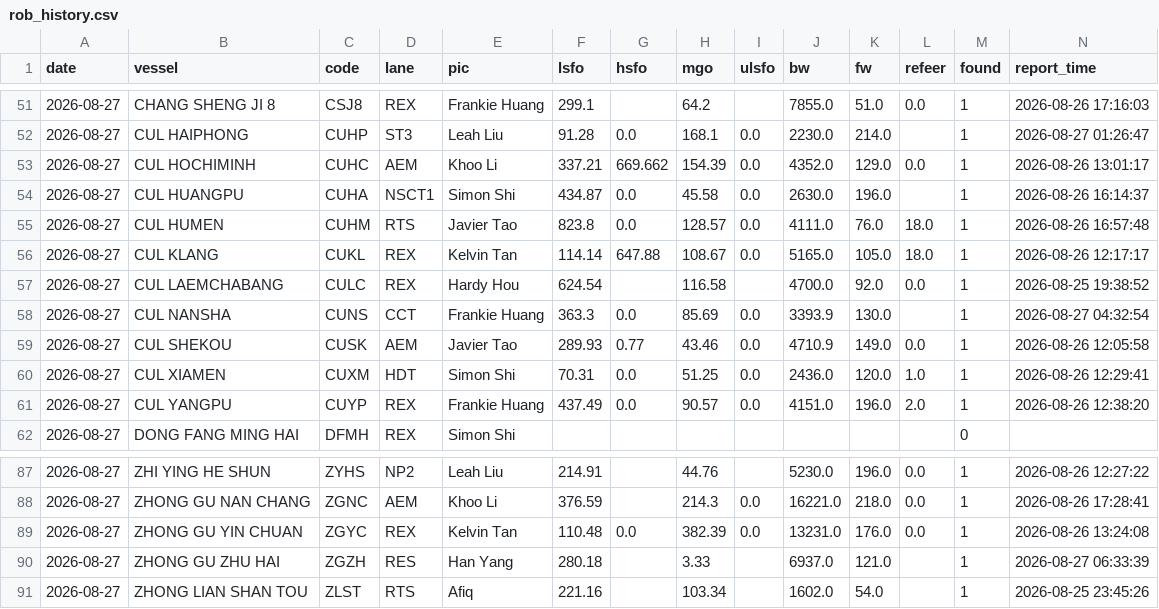
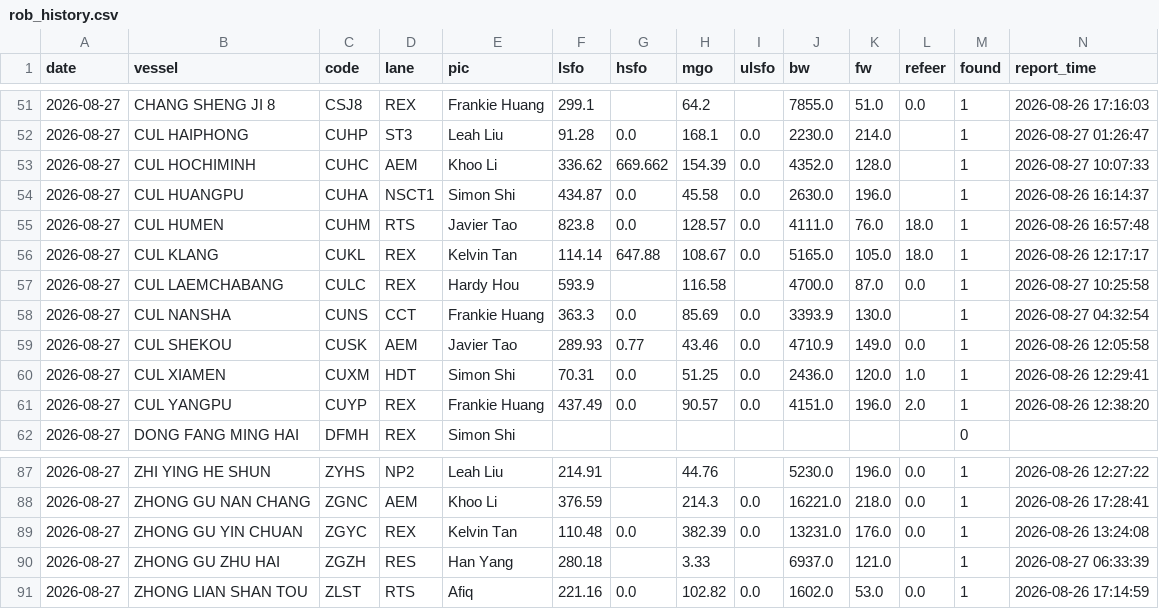
Before and after one commit to LeahLiuL/Claw-Report, a CSV file: rob_data/rob_history.csv, drawn as a sheet; only a part is shown, gaps mark what is left out.

```diff
--- a/rob_data/rob_history.csv
+++ b/rob_data/rob_history.csv
@@ -52,3 +52,3 @@ date,vessel,code,lane,pic,lsfo,hsfo,mgo,ulsfo,bw,fw,refeer,found,report_time
 2026-08-27,CUL HAIPHONG,CUHP,ST3,Leah Liu,91.28,0.0,168.1,0.0,2230.0,214.0,,1,2026-08-27 01:26:47
-2026-08-27,CUL HOCHIMINH,CUHC,AEM,Khoo Li,337.21,669.662,154.39,0.0,4352.0,129.0,0.0,1,2026-08-26 13:01:17
+2026-08-27,CUL HOCHIMINH,CUHC,AEM,Khoo Li,336.62,669.662,154.39,0.0,4352.0,128.0,,1,2026-08-27 10:07:33
 2026-08-27,CUL HUANGPU,CUHA,NSCT1,Simon Shi,434.87,0.0,45.58,0.0,2630.0,196.0,,1,2026-08-26 16:14:37
@@ -56,3 +56,3 @@ date,vessel,code,lane,pic,lsfo,hsfo,mgo,ulsfo,bw,fw,refeer,found,report_time
 2026-08-27,CUL KLANG,CUKL,REX,Kelvin Tan,114.14,647.88,108.67,0.0,5165.0,105.0,18.0,1,2026-08-26 12:17:17
-2026-08-27,CUL LAEMCHABANG,CULC,REX,Hardy Hou,624.54,,116.58,,4700.0,92.0,0.0,1,2026-08-25 19:38:52
+2026-08-27,CUL LAEMCHABANG,CULC,REX,Hardy Hou,593.9,,116.58,,4700.0,87.0,0.0,1,2026-08-27 10:25:58
 2026-08-27,CUL NANSHA,CUNS,CCT,Frankie Huang,363.3,0.0,85.69,0.0,3393.9,130.0,,1,2026-08-27 04:32:54
@@ -90,2 +90,2 @@ date,vessel,code,lane,pic,lsfo,hsfo,mgo,ulsfo,bw,fw,refeer,found,report_time
 2026-08-27,ZHONG GU ZHU HAI,ZGZH,RES,Han Yang,280.18,,3.33,,6937.0,121.0,,1,2026-08-27 06:33:39
-2026-08-27,ZHONG LIAN SHAN TOU,ZLST,RTS,Afiq,221.16,,103.34,,1602.0,54.0,,1,2026-08-25 23:45:26
+2026-08-27,ZHONG LIAN SHAN TOU,ZLST,RTS,Afiq,221.16,0.0,102.82,0.0,1602.0,53.0,0.0,1,2026-08-26 17:14:59
```
Also changed, not shown: 8 other files.
